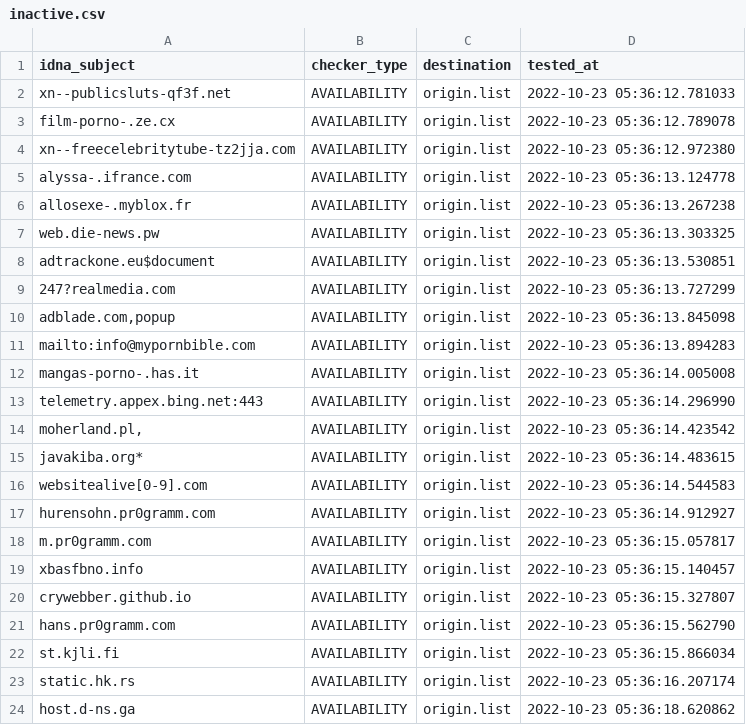
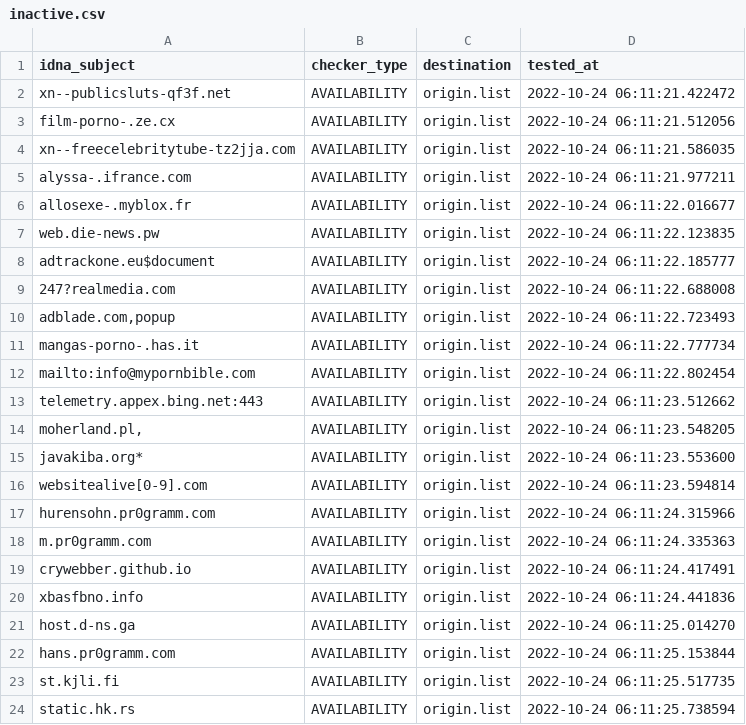
Before and after one commit to dead-hosts/repository-structure, a CSV file: .pyfunceble/inactive.csv, drawn as a sheet.

Commit message:
[Final/Result][Dead-Hosts::repository-structure] | cc @funilrys |  [GHA skip]
81ZY6KL4Y3Yb-SPzRUyT_KoU

```diff
--- a/.pyfunceble/inactive.csv
+++ b/.pyfunceble/inactive.csv
@@ -1,24 +1,24 @@
 idna_subject,checker_type,destination,tested_at
-xn--publicsluts-qf3f.net,AVAILABILITY,origin.list,2022-10-23 05:36:12.781033
-film-porno-.ze.cx,AVAILABILITY,origin.list,2022-10-23 05:36:12.789078
-xn--freecelebritytube-tz2jja.com,AVAILABILITY,origin.list,2022-10-23 05:36:12.972380
-alyssa-.ifrance.com,AVAILABILITY,origin.list,2022-10-23 05:36:13.124778
-allosexe-.myblox.fr,AVAILABILITY,origin.list,2022-10-23 05:36:13.267238
-web.die-news.pw,AVAILABILITY,origin.list,2022-10-23 05:36:13.303325
-adtrackone.eu$document,AVAILABILITY,origin.list,2022-10-23 05:36:13.530851
-247?realmedia.com,AVAILABILITY,origin.list,2022-10-23 05:36:13.727299
-"adblade.com,popup",AVAILABILITY,origin.list,2022-10-23 05:36:13.845098
-mailto:info@mypornbible.com,AVAILABILITY,origin.list,2022-10-23 05:36:13.894283
-mangas-porno-.has.it,AVAILABILITY,origin.list,2022-10-23 05:36:14.005008
-telemetry.appex.bing.net:443,AVAILABILITY,origin.list,2022-10-23 05:36:14.296990
-"moherland.pl,",AVAILABILITY,origin.list,2022-10-23 05:36:14.423542
-javakiba.org*,AVAILABILITY,origin.list,2022-10-23 05:36:14.483615
-websitealive[0-9].com,AVAILABILITY,origin.list,2022-10-23 05:36:14.544583
-hurensohn.pr0gramm.com,AVAILABILITY,origin.list,2022-10-23 05:36:14.912927
-m.pr0gramm.com,AVAILABILITY,origin.list,2022-10-23 05:36:15.057817
-xbasfbno.info,AVAILABILITY,origin.list,2022-10-23 05:36:15.140457
-crywebber.github.io,AVAILABILITY,origin.list,2022-10-23 05:36:15.327807
-hans.pr0gramm.com,AVAILABILITY,origin.list,2022-10-23 05:36:15.562790
-st.kjli.fi,AVAILABILITY,origin.list,2022-10-23 05:36:15.866034
-static.hk.rs,AVAILABILITY,origin.list,2022-10-23 05:36:16.207174
-host.d-ns.ga,AVAILABILITY,origin.list,2022-10-23 05:36:18.620862
+xn--publicsluts-qf3f.net,AVAILABILITY,origin.list,2022-10-24 06:11:21.422472
+film-porno-.ze.cx,AVAILABILITY,origin.list,2022-10-24 06:11:21.512056
+xn--freecelebritytube-tz2jja.com,AVAILABILITY,origin.list,2022-10-24 06:11:21.586035
+alyssa-.ifrance.com,AVAILABILITY,origin.list,2022-10-24 06:11:21.977211
+allosexe-.myblox.fr,AVAILABILITY,origin.list,2022-10-24 06:11:22.016677
+web.die-news.pw,AVAILABILITY,origin.list,2022-10-24 06:11:22.123835
+adtrackone.eu$document,AVAILABILITY,origin.list,2022-10-24 06:11:22.185777
+247?realmedia.com,AVAILABILITY,origin.list,2022-10-24 06:11:22.688008
+"adblade.com,popup",AVAILABILITY,origin.list,2022-10-24 06:11:22.723493
+mangas-porno-.has.it,AVAILABILITY,origin.list,2022-10-24 06:11:22.777734
+mailto:info@mypornbible.com,AVAILABILITY,origin.list,2022-10-24 06:11:22.802454
+telemetry.appex.bing.net:443,AVAILABILITY,origin.list,2022-10-24 06:11:23.512662
+"moherland.pl,",AVAILABILITY,origin.list,2022-10-24 06:11:23.548205
+javakiba.org*,AVAILABILITY,origin.list,2022-10-24 06:11:23.553600
+websitealive[0-9].com,AVAILABILITY,origin.list,2022-10-24 06:11:23.594814
+hurensohn.pr0gramm.com,AVAILABILITY,origin.list,2022-10-24 06:11:24.315966
+m.pr0gramm.com,AVAILABILITY,origin.list,2022-10-24 06:11:24.335363
+crywebber.github.io,AVAILABILITY,origin.list,2022-10-24 06:11:24.417491
+xbasfbno.info,AVAILABILITY,origin.list,2022-10-24 06:11:24.441836
+host.d-ns.ga,AVAILABILITY,origin.list,2022-10-24 06:11:25.014270
+hans.pr0gramm.com,AVAILABILITY,origin.list,2022-10-24 06:11:25.153844
+st.kjli.fi,AVAILABILITY,origin.list,2022-10-24 06:11:25.517735
+static.hk.rs,AVAILABILITY,origin.list,2022-10-24 06:11:25.738594
```
Also changed, not shown: 13 other files.
